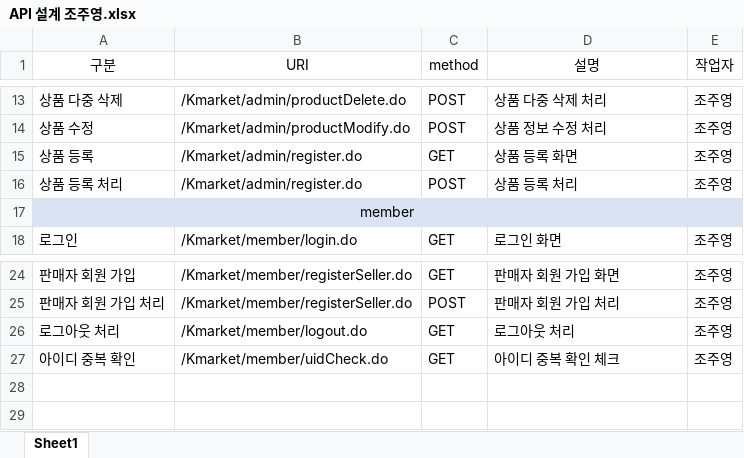
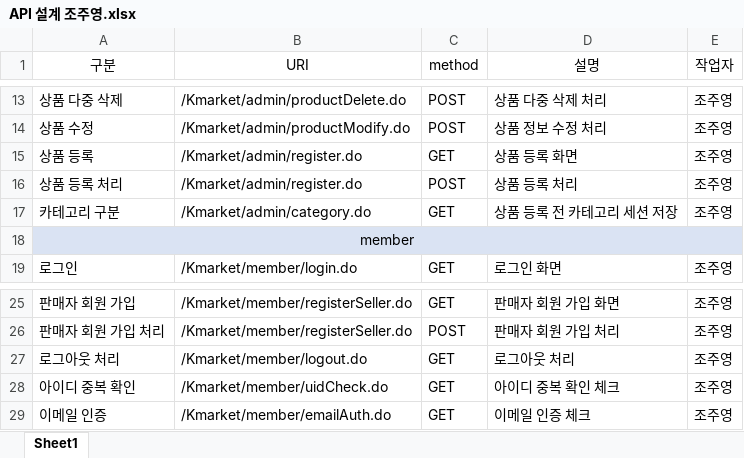
Before and after one commit to ooo3345sjh/Kmarket, an Excel workbook: API/API 설계 조주영.xlsx, sheet Sheet1, drawn as a sheet; only a part is shown, gaps mark what is left out; values as stored, in another font and other column widths than the file's, no borders; the diff names each change by its address in the sheet, - before the commit and + after, or states it on an @@ line.

```diff
--- a/API/API 설계 조주영.xlsx (sheet Sheet1)
+++ b/API/API 설계 조주영.xlsx (sheet Sheet1)
+row 17: 카테고리 구분 | /Kmarket/admin/category.do | GET | 상품 등록 전 카테고리 세션 저장 | 조주영
+row 29: 이메일 인증 | /Kmarket/member/emailAuth.do | GET | 이메일 인증 체크 | 조주영
```
Also changed, not shown: 20 other files.
